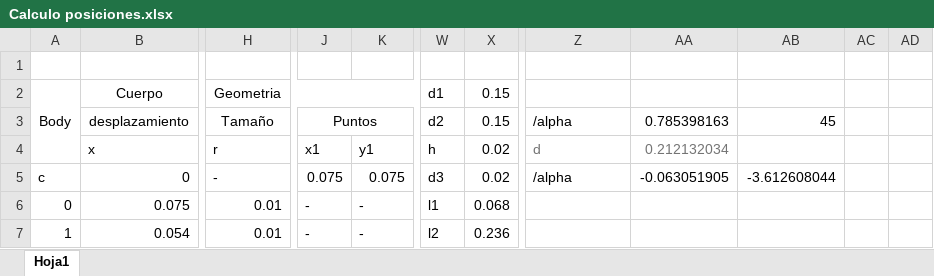
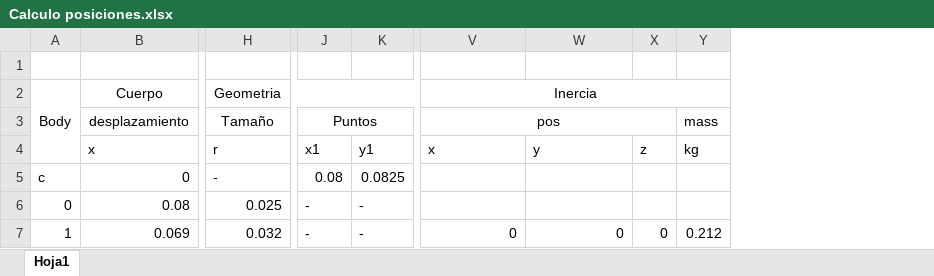
Before and after one commit to Alvaro-Agenjo/ROMERIN_SIM, an Excel workbook: Documentos/Calculo posiciones.xlsx, sheet Hoja1, drawn as a sheet; only a part is shown, gaps mark what is left out; values as stored, in another font and other column widths than the file's, no borders; removed rows and columns are numbered as before the commit, all else as after; the diff covers the shown part only; the diff names each change by its address in the sheet, - before the commit and + after, or states it on an @@ line.

Commit message:
Update Documents

```diff
--- a/Documentos/Calculo posiciones.xlsx (sheet Hoja1)
+++ b/Documentos/Calculo posiciones.xlsx (sheet Hoja1)
-column W, rows 2-7: d1 | d2 | h | d3 | l1 | l2
-column X, rows 2-7: 0.15 | 0.15 | 0.02 | 0.02 | 0.068 | 0.236
-column AB, rows 3-5: 45 |  | -3.612608044
-column AC, empty
-column AD, empty
+column X, rows 4-7: z |  |  | 0
+column Y, rows 3-7: mass | kg |  |  | 0.212
-V2: (empty)
+V2: Inercia
+V2:Y2 merged
-V3: /alpha
+V3: pos
-V3 alignment: left
+V3 alignment: center
+V3:X3 merged
-W3: 0.785398163
+W3: (empty)
-V4: d
+V4: x
-V4:W4 text colour: #747474
+V4:W4 text colour: black
-W4: 0.212132034
+W4: y
-J5: 0.075
+J5: 0.08
-K5: 0.075
+K5: 0.0825
-V5: /alpha
+V5: (empty)
-W5: -0.063051905
+W5: (empty)
-B6: 0.075
+B6: 0.08
-H6: 0.01
+H6: 0.025
-B7: 0.054
+B7: 0.069
-H7: 0.01
+H7: 0.032
-V7: (empty)
+V7: 0
-W7: (empty)
+W7: 0
```
Also changed, not shown: 11 added rows, 1 removed row, 2 removed columns and 40 edited cells elsewhere in this sheet, formulas that keep their value, 2 other files.
